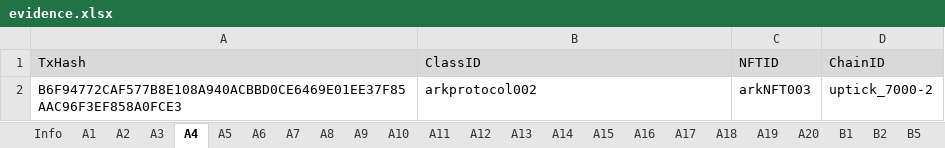
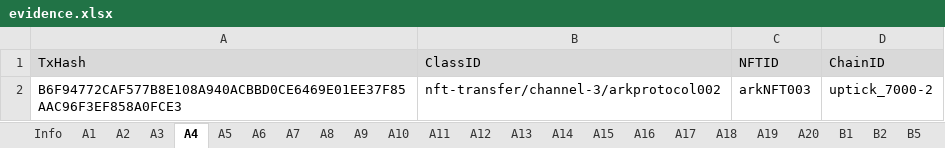
Before and after one commit to game-of-nfts/gon-evidence, an Excel workbook: taitruong/evidence.xlsx, sheet A4, drawn as a sheet; values as stored, in another font and other column widths than the file's, no borders; the diff names each change by its address in the sheet, - before the commit and + after, or states it on an @@ line.

Commit message:
fix classId on task A4

```diff
--- a/taitruong/evidence.xlsx (sheet A4)
+++ b/taitruong/evidence.xlsx (sheet A4)
-B2 (ClassID): arkprotocol002
+B2 (ClassID): nft-transfer/channel-3/arkprotocol002
```
